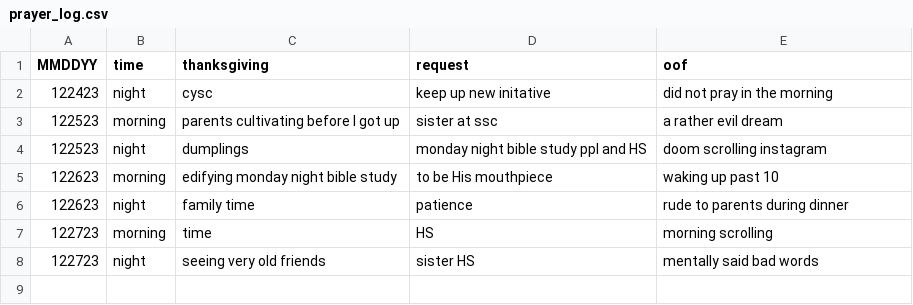
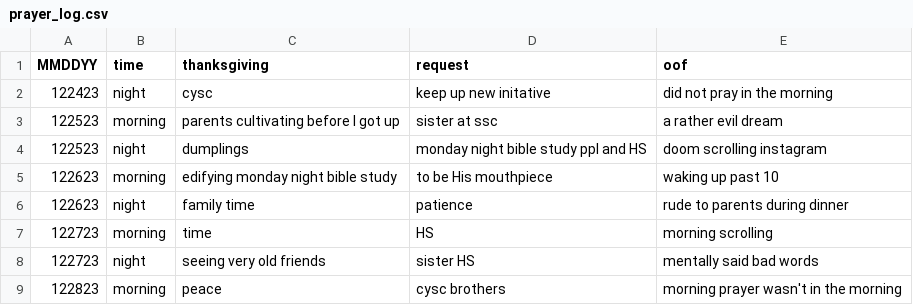
Before and after one commit to marko-polo-cheno/scribblingScribe, a CSV file: prayer_log.csv, drawn as a sheet; the diff names each change by its address in the sheet, - before the commit and + after, or states it on an @@ line.

Commit message:
dec28 morning

```diff
--- a/prayer_log.csv
+++ b/prayer_log.csv
+row 9: 122823 | morning | peace | cysc brothers | morning prayer wasn't in the morning
```
Also changed, not shown: 1 other file.
